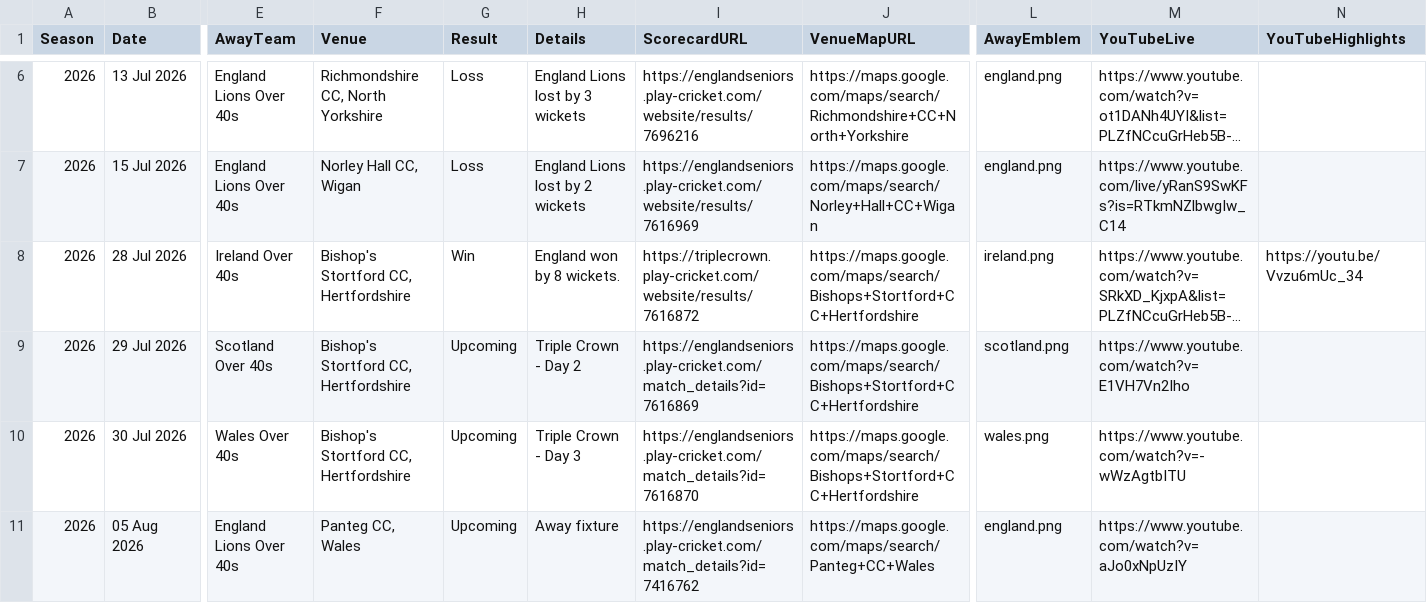
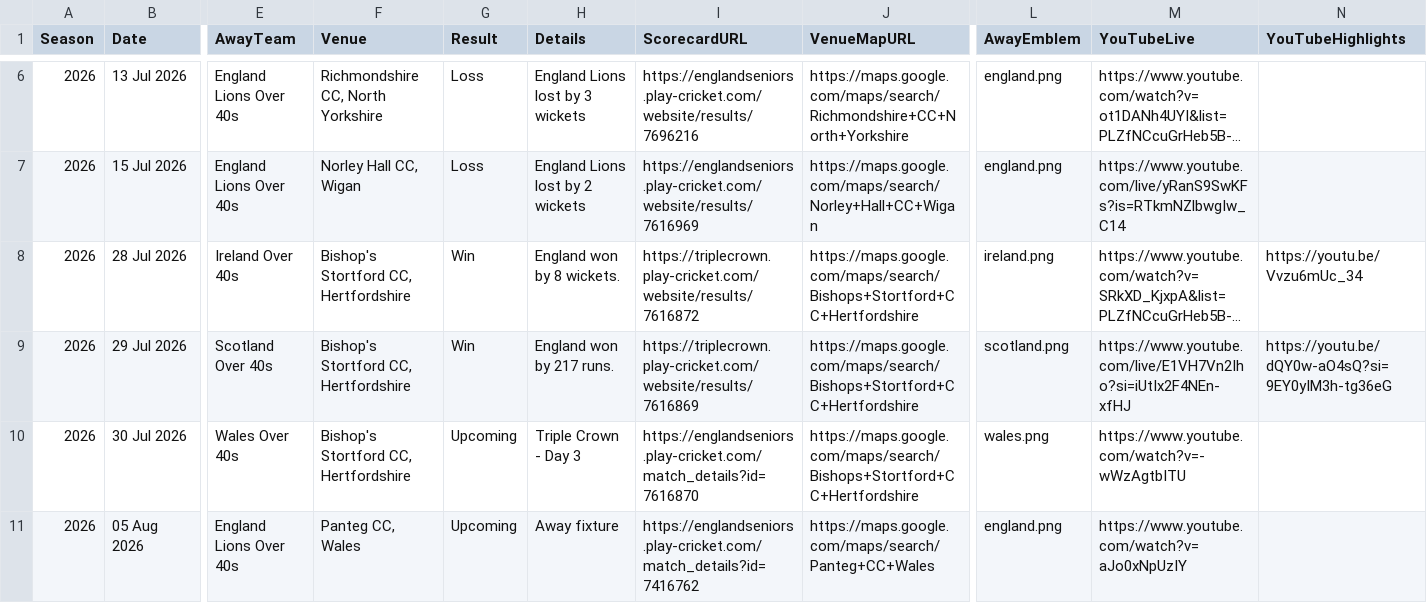
Before and after one commit to Eng40sCricket/eng40s-website, a CSV file: assets/data/matches.csv, drawn as a sheet; only a part is shown, gaps mark what is left out; long unchanged cells end in …; the diff names each change by its address in the sheet, - before the commit and + after, or states it on an @@ line.

Commit message:
Match admin: result for England Over 40s v Scotland Over 40s (29 Jul 2026) — Win

```diff
--- a/assets/data/matches.csv
+++ b/assets/data/matches.csv
-G9 (Result): Upcoming
+G9 (Result): Win
-H9 (Details): Triple Crown - Day 2
+H9 (Details): England won by 217 runs.
-I9 (ScorecardURL): https://englandseniors.play-cricket.com/match_details?id=7616869
+I9 (ScorecardURL): https://triplecrown.play-cricket.com/website/results/7616869
-M9 (YouTubeLive): https://www.youtube.com/watch?v=E1VH7Vn2Iho
+M9 (YouTubeLive): https://www.youtube.com/live/E1VH7Vn2Iho?si=iUtIx2F4NEn-xfHJ
-N9 (YouTubeHighlights): (empty)
+N9 (YouTubeHighlights): https://youtu.be/dQY0w-aO4sQ?si=9EY0yIM3h-tg36eG
```
